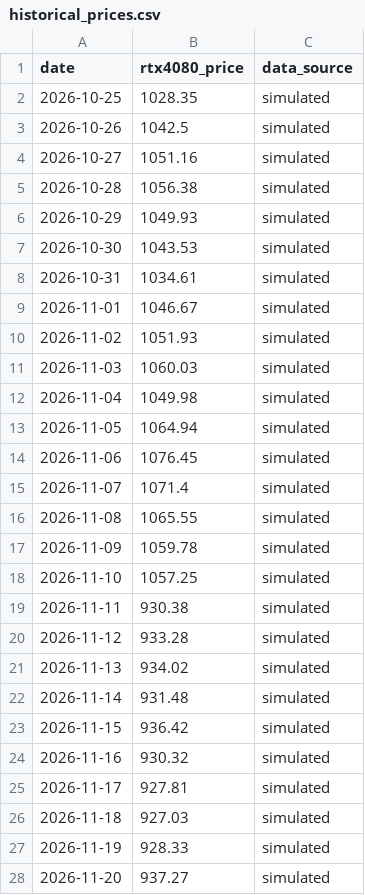
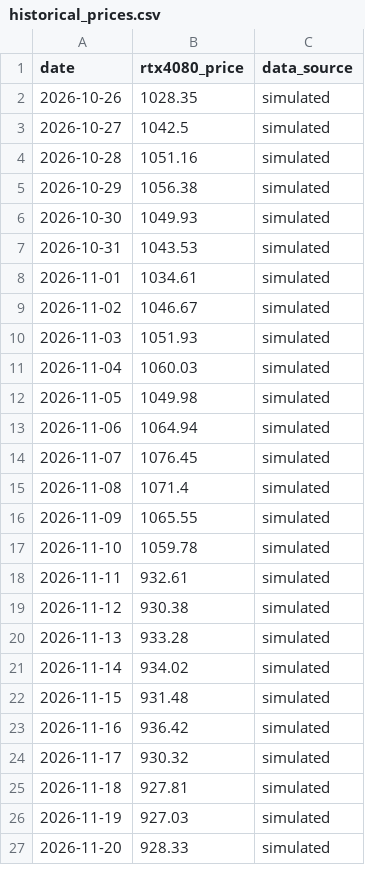
Before and after one commit to Cramermin/GPU_Final_v1, a CSV file: data/historical_prices.csv, drawn as a sheet; only a part is shown; the diff covers the shown part only.

```diff
--- a/data/historical_prices.csv
+++ b/data/historical_prices.csv
@@ -1,28 +1,27 @@
 date,rtx4080_price,data_source
-2026-10-25,1028.35,simulated
-2026-10-26,1042.5,simulated
-2026-10-27,1051.16,simulated
-2026-10-28,1056.38,simulated
-2026-10-29,1049.93,simulated
-2026-10-30,1043.53,simulated
-2026-10-31,1034.61,simulated
-2026-11-01,1046.67,simulated
-2026-11-02,1051.93,simulated
-2026-11-03,1060.03,simulated
-2026-11-04,1049.98,simulated
-2026-11-05,1064.94,simulated
-2026-11-06,1076.45,simulated
-2026-11-07,1071.4,simulated
-2026-11-08,1065.55,simulated
-2026-11-09,1059.78,simulated
-2026-11-10,1057.25,simulated
-2026-11-11,930.38,simulated
-2026-11-12,933.28,simulated
-2026-11-13,934.02,simulated
-2026-11-14,931.48,simulated
-2026-11-15,936.42,simulated
-2026-11-16,930.32,simulated
-2026-11-17,927.81,simulated
-2026-11-18,927.03,simulated
-2026-11-19,928.33,simulated
-2026-11-20,937.27,simulated
+2026-10-26,1028.35,simulated
+2026-10-27,1042.5,simulated
+2026-10-28,1051.16,simulated
+2026-10-29,1056.38,simulated
+2026-10-30,1049.93,simulated
+2026-10-31,1043.53,simulated
+2026-11-01,1034.61,simulated
+2026-11-02,1046.67,simulated
+2026-11-03,1051.93,simulated
+2026-11-04,1060.03,simulated
+2026-11-05,1049.98,simulated
+2026-11-06,1064.94,simulated
+2026-11-07,1076.45,simulated
+2026-11-08,1071.4,simulated
+2026-11-09,1065.55,simulated
+2026-11-10,1059.78,simulated
+2026-11-11,932.61,simulated
+2026-11-12,930.38,simulated
+2026-11-13,933.28,simulated
+2026-11-14,934.02,simulated
+2026-11-15,931.48,simulated
+2026-11-16,936.42,simulated
+2026-11-17,930.32,simulated
+2026-11-18,927.81,simulated
+2026-11-19,927.03,simulated
+2026-11-20,928.33,simulated
```
Also changed, not shown: 1 added row and 3 edited cells elsewhere in this file.
